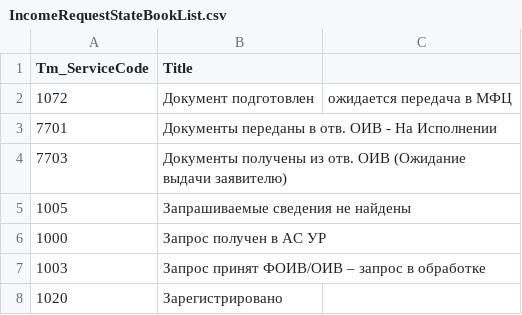
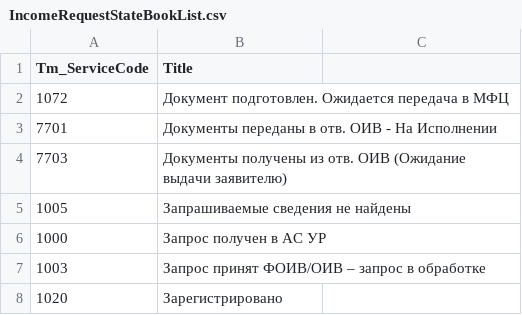
Before and after one commit to tarurar/TaxoMotor, a CSV file: TM.SP.DataDeploy/SourceData/IncomeRequestStateBookList.csv, drawn as a sheet; only a part is shown.

Commit message:
primary data

```diff
--- a/TM.SP.DataDeploy/SourceData/IncomeRequestStateBookList.csv
+++ b/TM.SP.DataDeploy/SourceData/IncomeRequestStateBookList.csv
@@ -1,3 +1,3 @@
 Tm_ServiceCode, Title
-1072, Документ подготовлен, ожидается передача в МФЦ
+1072, Документ подготовлен. Ожидается передача в МФЦ
 7701, Документы переданы в отв. ОИВ - На Исполнении
```
